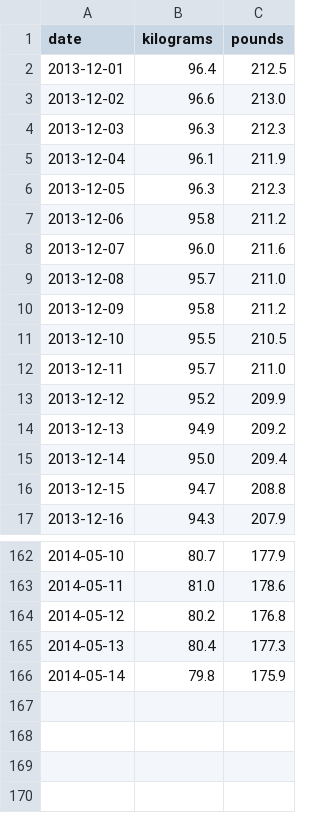
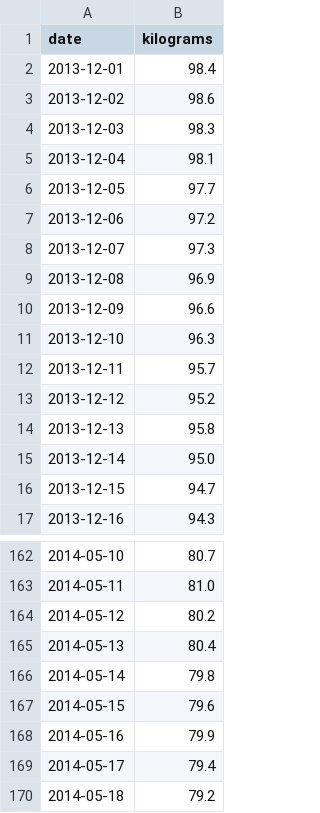
Before and after one commit to kdankov/weightlog, a CSV file: data/weightlog.csv, drawn as a sheet; only a part is shown, gaps mark what is left out; removed rows and columns are numbered as before the commit, all else as after; the diff names each change by its address in the sheet, - before the commit and + after, or states it on an @@ line.

```diff
--- a/data/weightlog.csv
+++ b/data/weightlog.csv
-column C (pounds), rows 2-17: 212.5 | 213.0 | 212.3 | 211.9 | 212.3 | 211.2 | 211.6 | 211.0 | 211.2 | 210.5 | 211.0 | 209.9 | 209.2 | 209.4 | 208.8 | 207.9; rows 162-166: 177.9 | 178.6 | 176.8 | 177.3 | 175.9
-B2 (kilograms): 96.4
+B2 (kilograms): 98.4
-B3 (kilograms): 96.6
+B3 (kilograms): 98.6
-B4 (kilograms): 96.3
+B4 (kilograms): 98.3
-B5 (kilograms): 96.1
+B5 (kilograms): 98.1
-B6 (kilograms): 96.3
+B6 (kilograms): 97.7
-B7 (kilograms): 95.8
+B7 (kilograms): 97.2
-B8 (kilograms): 96.0
+B8 (kilograms): 97.3
-B9 (kilograms): 95.7
+B9 (kilograms): 96.9
-B10 (kilograms): 95.8
+B10 (kilograms): 96.6
-B11 (kilograms): 95.5
+B11 (kilograms): 96.3
-B14 (kilograms): 94.9
+B14 (kilograms): 95.8
+row 167: 2014-05-15 | 79.6
+row 168: 2014-05-16 | 79.9
+row 169: 2014-05-17 | 79.4
+row 170: 2014-05-18 | 79.2
```
Also changed, not shown: 2 other files.
